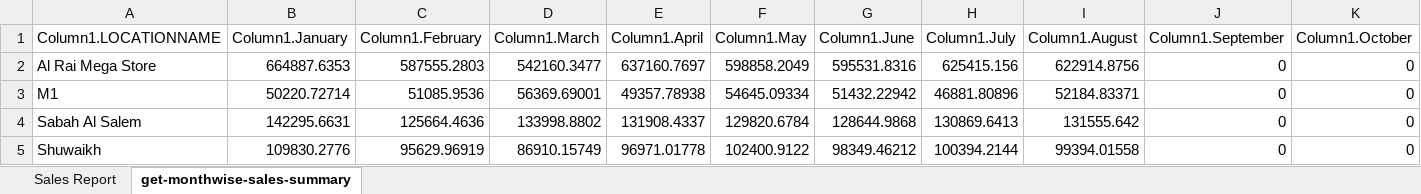
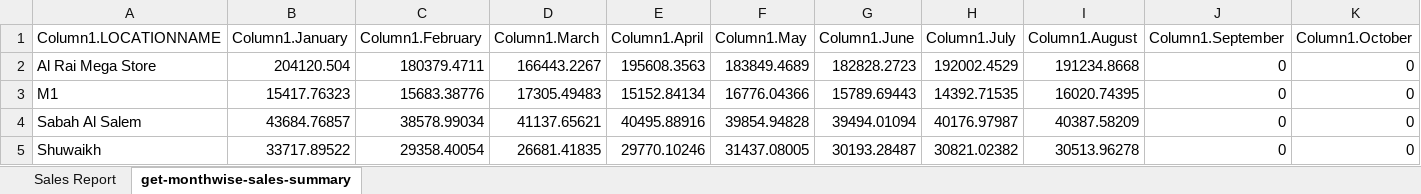
Before and after one commit to nmahamad02/IFAGATE-PETZONE, an Excel workbook: src/assets/reports/petzone_sales.xlsx, sheet get-monthwise-sales-summary, drawn as a sheet; only a part is shown; values as stored, in another font and other column widths than the file's, no borders; table styles not drawn; the diff covers the shown part only; the diff names each change by its address in the sheet, - before the commit and + after, or states it on an @@ line.

```diff
--- a/src/assets/reports/petzone_sales.xlsx (sheet get-monthwise-sales-summary)
+++ b/src/assets/reports/petzone_sales.xlsx (sheet get-monthwise-sales-summary)
-B2 (Column1.January): 664887.6353
+B2 (Column1.January): 204120.504
-C2 (Column1.February): 587555.2803
+C2 (Column1.February): 180379.4711
-D2 (Column1.March): 542160.3477
+D2 (Column1.March): 166443.2267
-E2 (Column1.April): 637160.7697
+E2 (Column1.April): 195608.3563
-F2 (Column1.May): 598858.2049
+F2 (Column1.May): 183849.4689
-G2 (Column1.June): 595531.8316
+G2 (Column1.June): 182828.2723
-H2 (Column1.July): 625415.156
+H2 (Column1.July): 192002.4529
-I2 (Column1.August): 622914.8756
+I2 (Column1.August): 191234.8668
-B3 (Column1.January): 50220.72714
+B3 (Column1.January): 15417.76323
-C3 (Column1.February): 51085.9536
+C3 (Column1.February): 15683.38776
-D3 (Column1.March): 56369.69001
+D3 (Column1.March): 17305.49483
-E3 (Column1.April): 49357.78938
+E3 (Column1.April): 15152.84134
-F3 (Column1.May): 54645.09334
+F3 (Column1.May): 16776.04366
-G3 (Column1.June): 51432.22942
+G3 (Column1.June): 15789.69443
-H3 (Column1.July): 46881.80896
+H3 (Column1.July): 14392.71535
-I3 (Column1.August): 52184.83371
+I3 (Column1.August): 16020.74395
-B4 (Column1.January): 142295.6631
+B4 (Column1.January): 43684.76857
-C4 (Column1.February): 125664.4636
+C4 (Column1.February): 38578.99034
-D4 (Column1.March): 133998.8802
+D4 (Column1.March): 41137.65621
-E4 (Column1.April): 131908.4337
+E4 (Column1.April): 40495.88916
-F4 (Column1.May): 129820.6784
+F4 (Column1.May): 39854.94828
-G4 (Column1.June): 128644.9868
+G4 (Column1.June): 39494.01094
-H4 (Column1.July): 130869.6413
+H4 (Column1.July): 40176.97987
-I4 (Column1.August): 131555.642
+I4 (Column1.August): 40387.58209
-B5 (Column1.January): 109830.2776
+B5 (Column1.January): 33717.89522
-C5 (Column1.February): 95629.96919
+C5 (Column1.February): 29358.40054
-D5 (Column1.March): 86910.15749
+D5 (Column1.March): 26681.41835
-E5 (Column1.April): 96971.01778
+E5 (Column1.April): 29770.10246
-F5 (Column1.May): 102400.9122
+F5 (Column1.May): 31437.08005
-G5 (Column1.June): 98349.46212
+G5 (Column1.June): 30193.28487
-H5 (Column1.July): 100394.2144
+H5 (Column1.July): 30821.02382
-I5 (Column1.August): 99394.01558
+I5 (Column1.August): 30513.96278
```
Also changed, not shown: 4 added rows and 80 edited cells elsewhere in this sheet, sheet Sales Report, charts or pictures.
